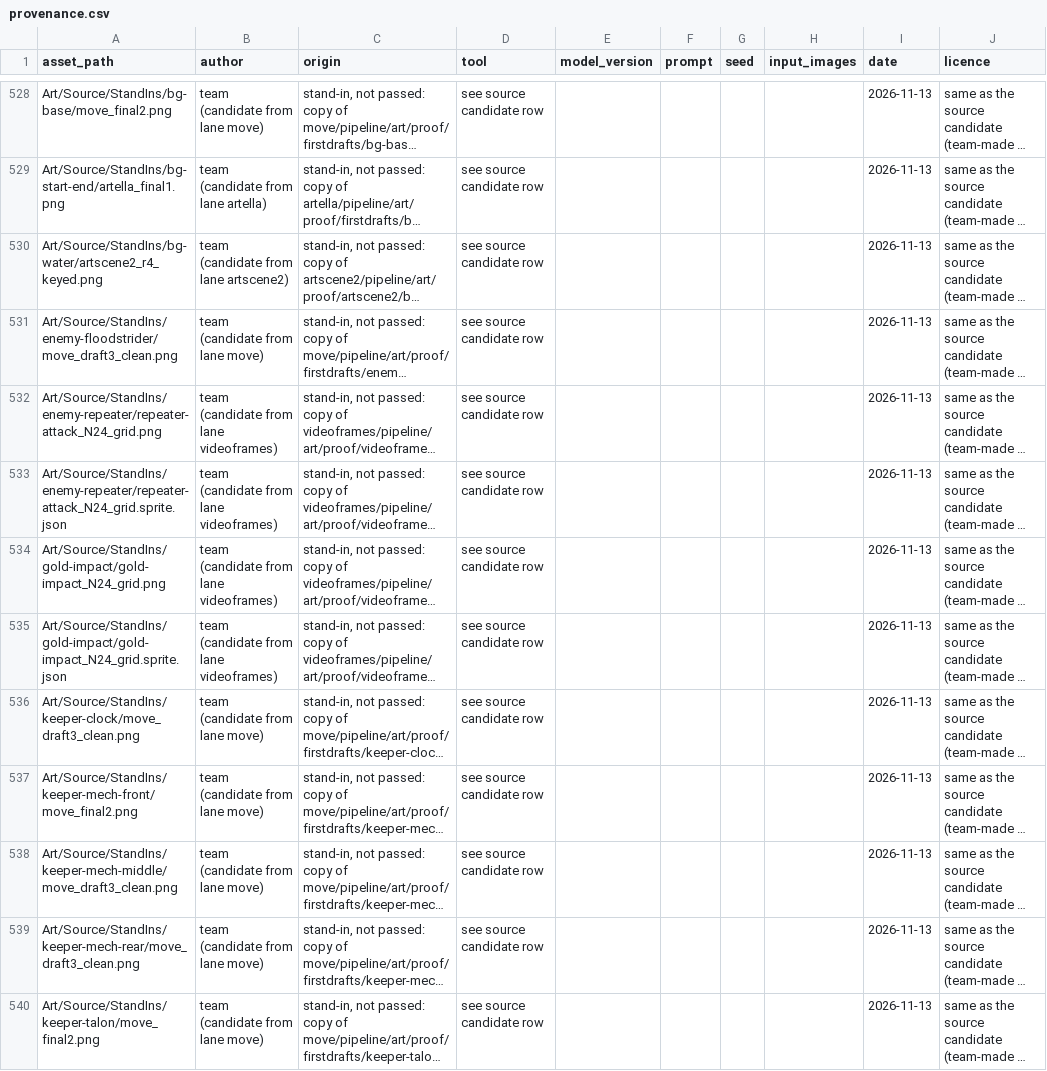
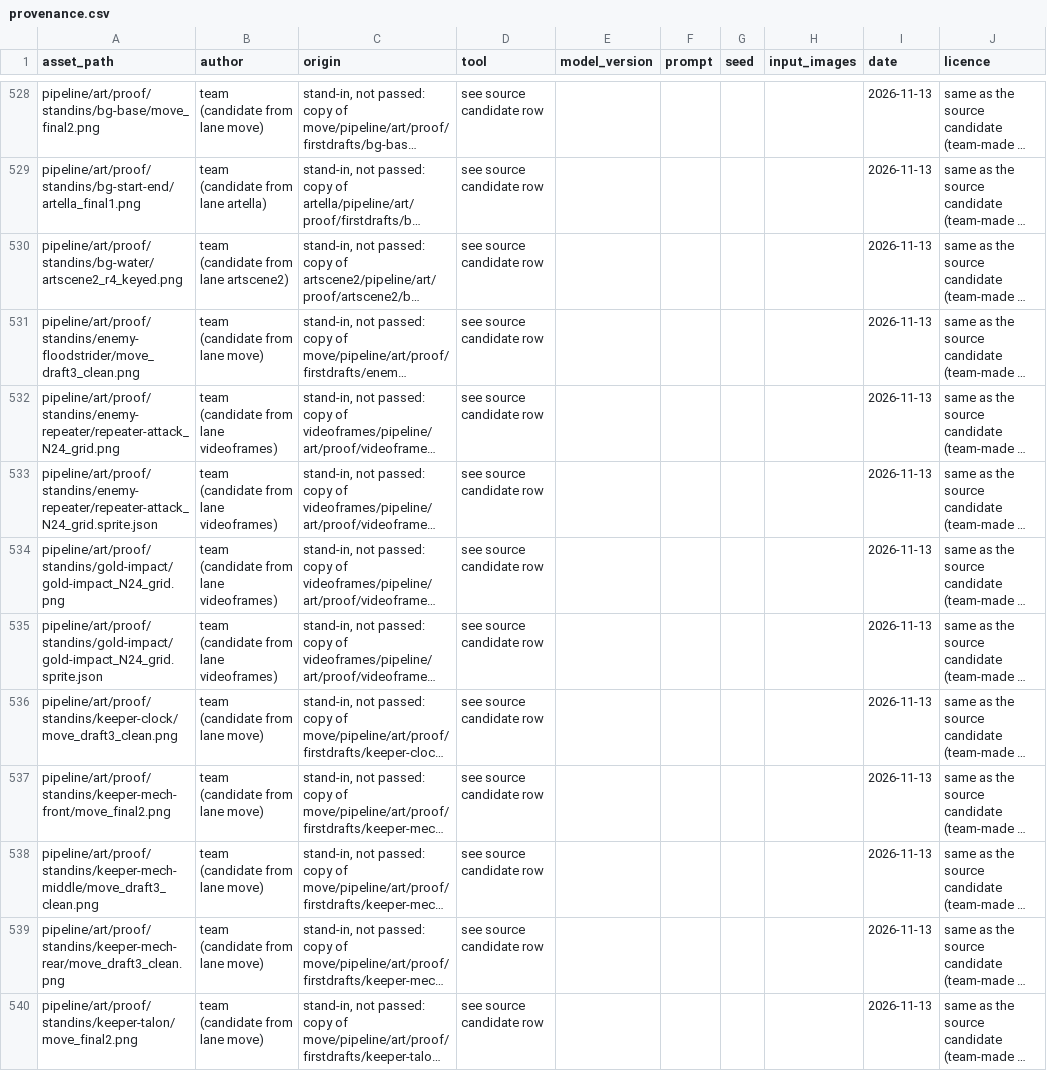
Before and after one commit to joshdrochon/UmbrellaElla, a CSV file: pipeline/art/provenance.csv, drawn as a sheet; only a part is shown, gaps mark what is left out; long unchanged cells end in …; the diff covers the shown part only; the diff names each change by its address in the sheet, - before the commit and + after, or states it on an @@ line.

```diff
--- a/pipeline/art/provenance.csv
+++ b/pipeline/art/provenance.csv
-A528 (asset_path): Art/Source/StandIns/bg-base/move_final2.png
+A528 (asset_path): pipeline/art/proof/standins/bg-base/move_final2.png
-A529 (asset_path): Art/Source/StandIns/bg-start-end/artella_final1.png
+A529 (asset_path): pipeline/art/proof/standins/bg-start-end/artella_final1.png
-A530 (asset_path): Art/Source/StandIns/bg-water/artscene2_r4_keyed.png
+A530 (asset_path): pipeline/art/proof/standins/bg-water/artscene2_r4_keyed.png
-A531 (asset_path): Art/Source/StandIns/enemy-floodstrider/move_draft3_clean.png
+A531 (asset_path): pipeline/art/proof/standins/enemy-floodstrider/move_draft3_clean.png
-A532 (asset_path): Art/Source/StandIns/enemy-repeater/repeater-attack_N24_grid.png
+A532 (asset_path): pipeline/art/proof/standins/enemy-repeater/repeater-attack_N24_grid.png
-A533 (asset_path): Art/Source/StandIns/enemy-repeater/repeater-attack_N24_grid.sprite.json
+A533 (asset_path): pipeline/art/proof/standins/enemy-repeater/repeater-attack_N24_grid.sprite.json
-A534 (asset_path): Art/Source/StandIns/gold-impact/gold-impact_N24_grid.png
+A534 (asset_path): pipeline/art/proof/standins/gold-impact/gold-impact_N24_grid.png
-A535 (asset_path): Art/Source/StandIns/gold-impact/gold-impact_N24_grid.sprite.json
+A535 (asset_path): pipeline/art/proof/standins/gold-impact/gold-impact_N24_grid.sprite.json
-A536 (asset_path): Art/Source/StandIns/keeper-clock/move_draft3_clean.png
+A536 (asset_path): pipeline/art/proof/standins/keeper-clock/move_draft3_clean.png
-A537 (asset_path): Art/Source/StandIns/keeper-mech-front/move_final2.png
+A537 (asset_path): pipeline/art/proof/standins/keeper-mech-front/move_final2.png
-A538 (asset_path): Art/Source/StandIns/keeper-mech-middle/move_draft3_clean.png
+A538 (asset_path): pipeline/art/proof/standins/keeper-mech-middle/move_draft3_clean.png
-A539 (asset_path): Art/Source/StandIns/keeper-mech-rear/move_draft3_clean.png
+A539 (asset_path): pipeline/art/proof/standins/keeper-mech-rear/move_draft3_clean.png
-A540 (asset_path): Art/Source/StandIns/keeper-talon/move_final2.png
+A540 (asset_path): pipeline/art/proof/standins/keeper-talon/move_final2.png
```
Also changed, not shown: 39 edited cells elsewhere in this file, 3 other files.
